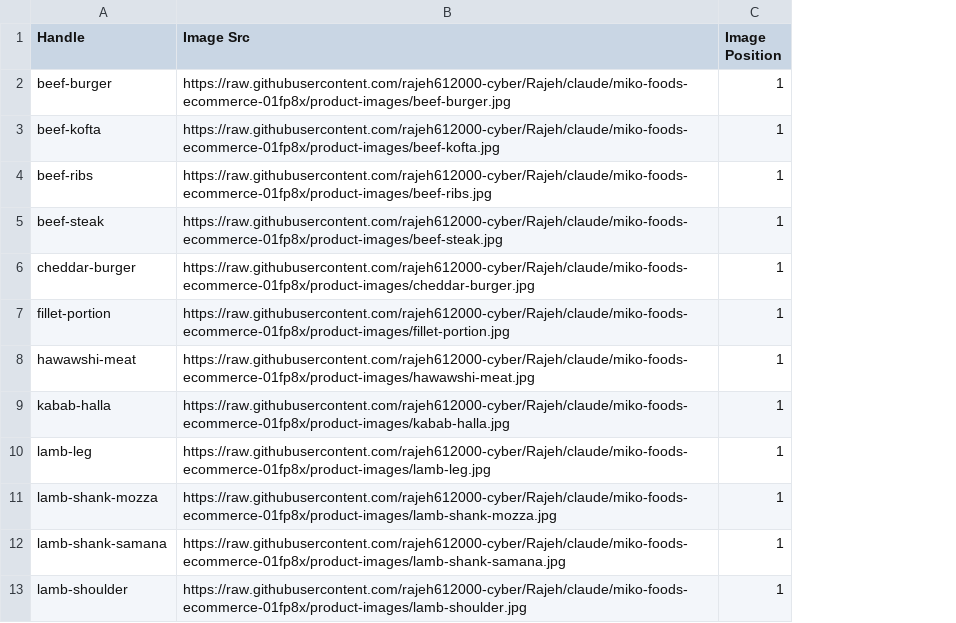
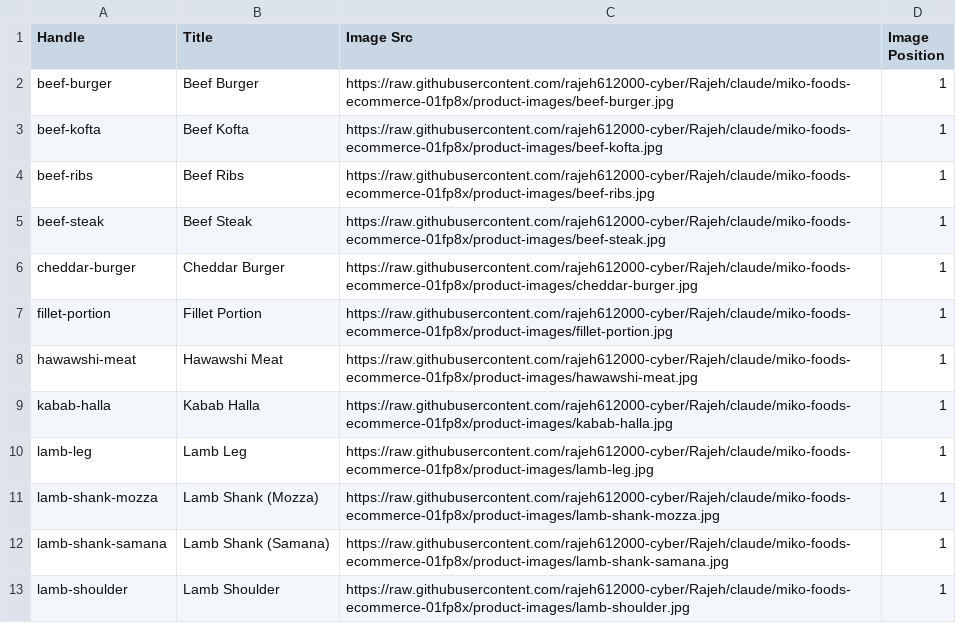
Before and after one commit to rajeh612000-cyber/Rajeh, a CSV file: docs/miko-image-import.csv, drawn as a sheet; only a part is shown; the diff names each change by its address in the sheet, - before the commit and + after, or states it on an @@ line.

```diff
--- a/docs/miko-image-import.csv
+++ b/docs/miko-image-import.csv
+column B (Title), rows 2-13: Beef Burger | Beef Kofta | Beef Ribs | Beef Steak | Cheddar Burger | Fillet Portion | Hawawshi Meat | Kabab Halla | Lamb Leg | Lamb Shank (Mozza) | Lamb Shank (Samana) | Lamb Shoulder
```
